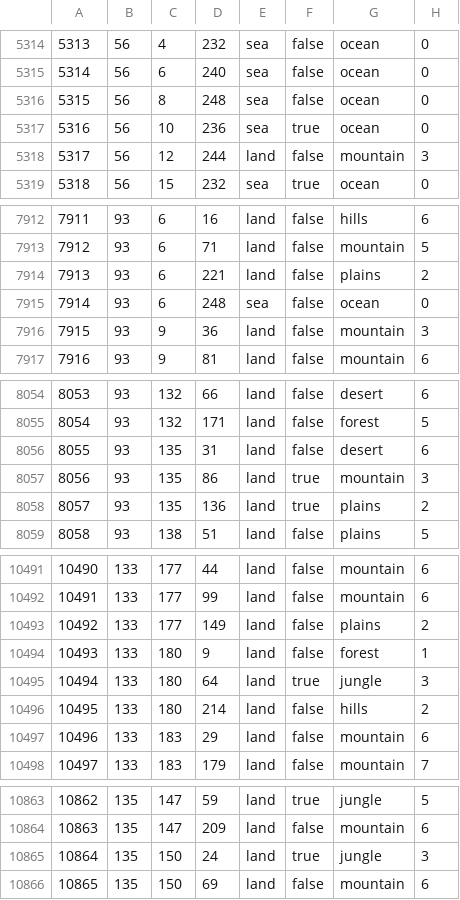
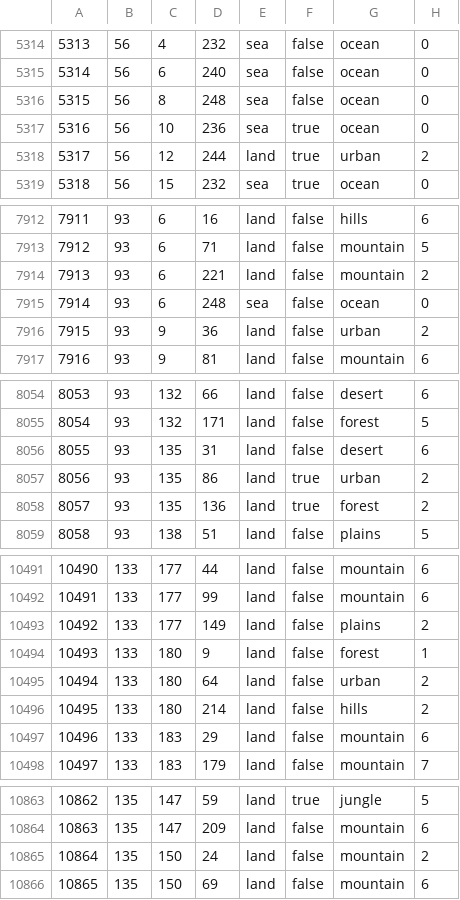
Before and after one commit to Tsarina-Ash/AshHistorical, a CSV file: map/definition.csv, drawn as a sheet; only a part is shown, gaps mark what is left out; the diff covers the shown part only.

```diff
--- a/map/definition.csv
+++ b/map/definition.csv
@@ -5317,3 +5317,3 @@
 5316;56;10;236;sea;true;ocean;0
-5317;56;12;244;land;false;mountain;3
+5317;56;12;244;land;true;urban;2
 5318;56;15;232;sea;true;ocean;0
@@ -7913,5 +7913,5 @@
 7912;93;6;71;land;false;mountain;5
-7913;93;6;221;land;false;plains;2
+7913;93;6;221;land;false;mountain;2
 7914;93;6;248;sea;false;ocean;0
-7915;93;9;36;land;false;mountain;3
+7915;93;9;36;land;false;urban;2
 7916;93;9;81;land;false;mountain;6
@@ -8056,4 +8056,4 @@
 8055;93;135;31;land;false;desert;6
-8056;93;135;86;land;true;mountain;3
-8057;93;135;136;land;true;plains;2
+8056;93;135;86;land;true;urban;2
+8057;93;135;136;land;true;forest;2
 8058;93;138;51;land;false;plains;5
@@ -10494,3 +10494,3 @@
 10493;133;180;9;land;false;forest;1
-10494;133;180;64;land;true;jungle;3
+10494;133;180;64;land;false;urban;2
 10495;133;180;214;land;false;hills;2
@@ -10864,3 +10864,3 @@
 10863;135;147;209;land;false;mountain;6
-10864;135;150;24;land;true;jungle;3
+10864;135;150;24;land;false;mountain;2
 10865;135;150;69;land;false;mountain;6
```
Also changed, not shown: 56 edited cells elsewhere in this file, 7 other files.
